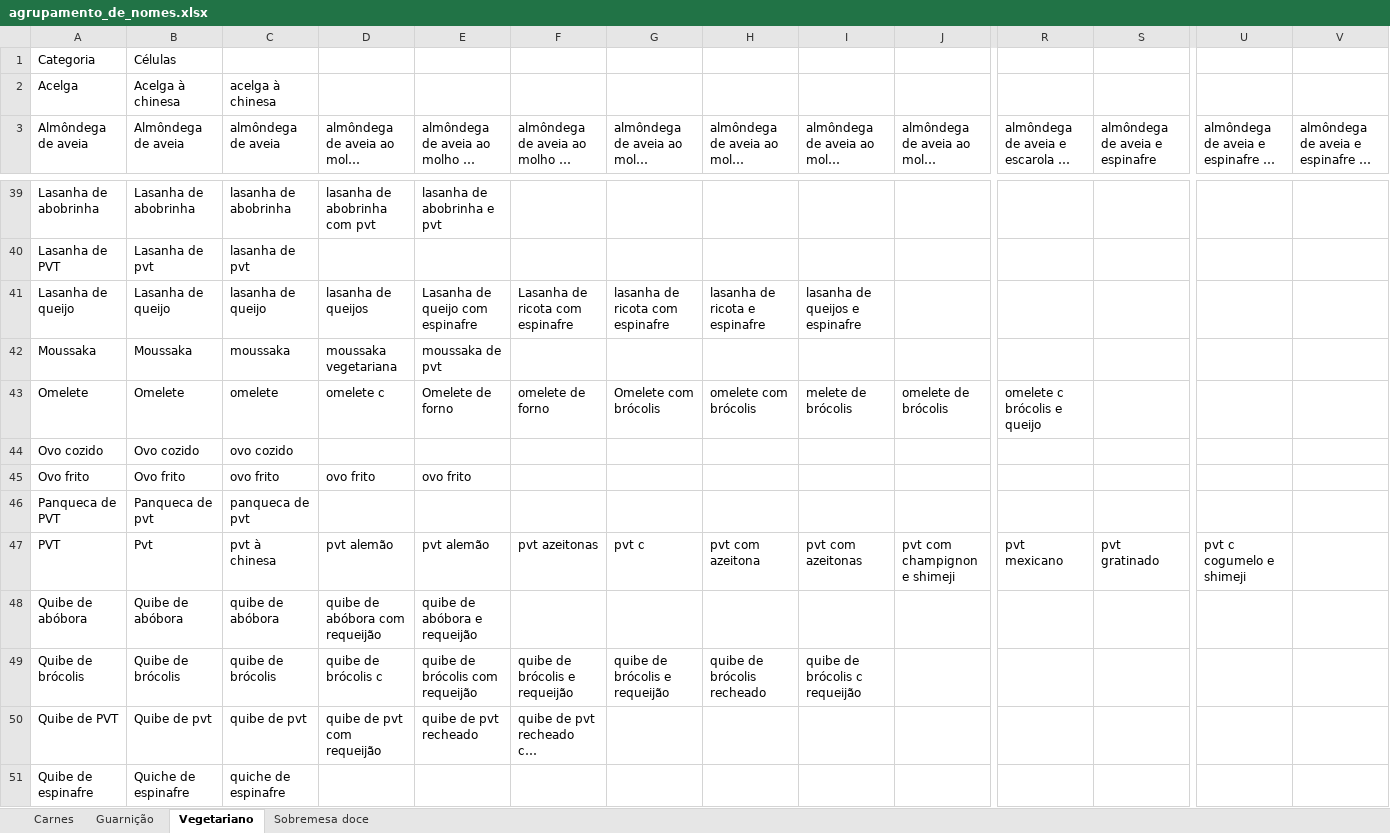
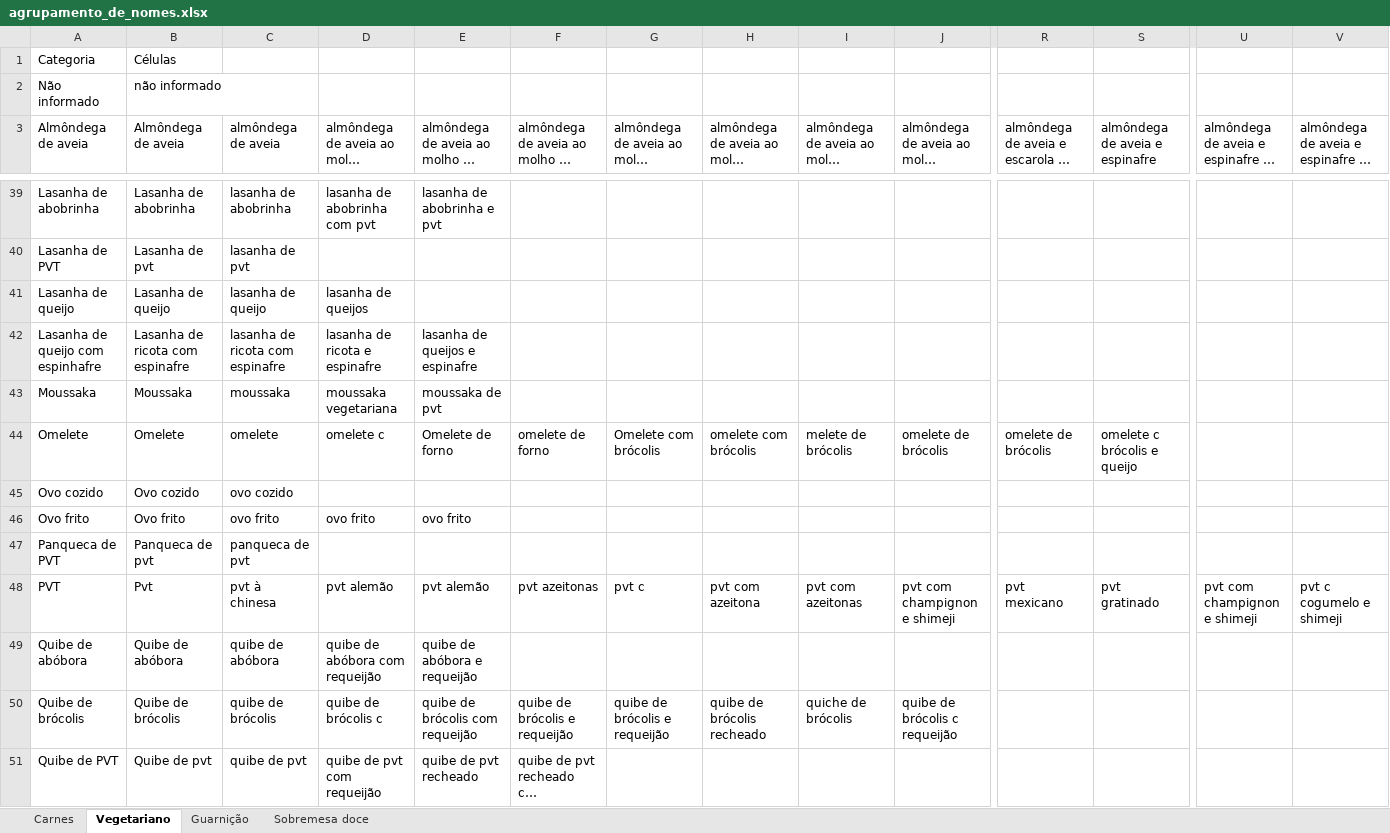
Before and after one commit to rafaelcarmanhani/projeto-ru, an Excel workbook: previsao/data/data treatment/agrupamento_de_nomes.xlsx, sheet Vegetariano, drawn as a sheet; only a part is shown, gaps mark what is left out; the shorter side is filled out with more unchanged rows; long unchanged cells end in …; values as stored, in another font and other column widths than the file's, no borders; removed rows and columns are numbered as before the commit, all else as after; rows hold the shown columns only; the diff names each change by its address in the sheet, - before the commit and + after, or states it on an @@ line.

```diff
--- a/previsao/data/data treatment/agrupamento_de_nomes.xlsx (sheet Vegetariano)
+++ b/previsao/data/data treatment/agrupamento_de_nomes.xlsx (sheet Vegetariano)
@@ sheet tab order changed: Carnes | Vegetariano | Guarnição | Sobremesa doce @@
-row 2: Acelga | Acelga à chinesa | acelga à chinesa
+row 2: Não informado | não informado
-E41: Lasanha de queijo com espinafre
+E41: (empty)
-F41: Lasanha de ricota com espinafre
+F41: (empty)
-G41: lasanha de ricota com espinafre
+G41: (empty)
-H41: lasanha de ricota e espinafre
+H41: (empty)
-I41: lasanha de queijos e espinafre
+I41: (empty)
+row 42: Lasanha de queijo com espinhafre | Lasanha de ricota com espinafre | lasanha de ricota com espinafre | lasanha de ricota e espinafre | lasanha de queijos e espinafre
-R44: omelete c brócolis e queijo
+R44: omelete de brócolis
-S44: (empty)
+S44: omelete c brócolis e queijo
-U48: pvt c cogumelo e shimeji
+U48: pvt com champignon e shimeji
-V48: (empty)
+V48: pvt c cogumelo e shimeji
-I50: quibe de brócolis c requeijão
+I50: quiche de brócolis
-J50: (empty)
+J50: quibe de brócolis c requeijão
```
Also changed, not shown: sheet Guarnição, sheet Carnes, sheet Sobremesa doce, otimizacao/data/itens_cardapio.xlsx, 2 other files.
